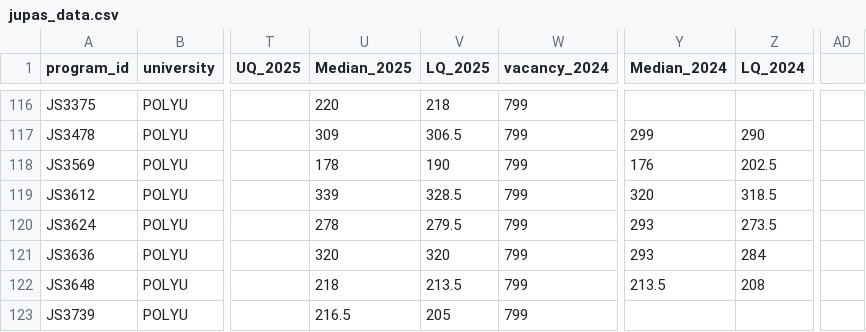
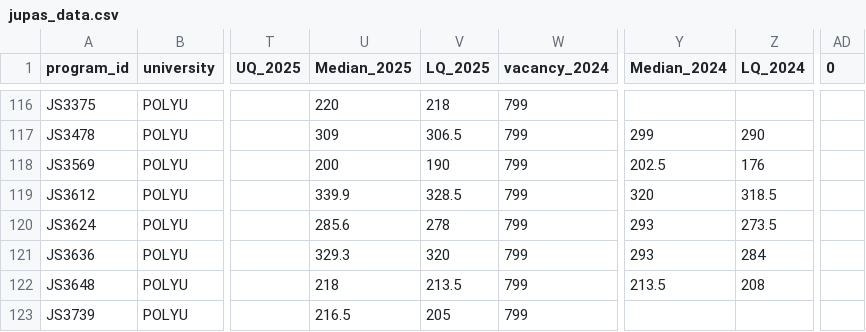
Before and after one commit to sygau/dbest-v2, a CSV file: JUPASTool/input/jupas_data.csv, drawn as a sheet; only a part is shown, gaps mark what is left out; the diff covers the shown part only; the diff names each change by its address in the sheet, - before the commit and + after, or states it on an @@ line.

```diff
--- a/JUPASTool/input/jupas_data.csv
+++ b/JUPASTool/input/jupas_data.csv
-AD1: (empty)
+AD1: 0
-U118 (Median_2025): 178
+U118 (Median_2025): 200
-Y118 (Median_2024): 176
+Y118 (Median_2024): 202.5
-Z118 (LQ_2024): 202.5
+Z118 (LQ_2024): 176
-U119 (Median_2025): 339
+U119 (Median_2025): 339.9
-U120 (Median_2025): 278
+U120 (Median_2025): 285.6
-V120 (LQ_2025): 279.5
+V120 (LQ_2025): 278
-U121 (Median_2025): 320
+U121 (Median_2025): 329.3
```
Also changed, not shown: 32 edited cells elsewhere in this file, 3 other files.
